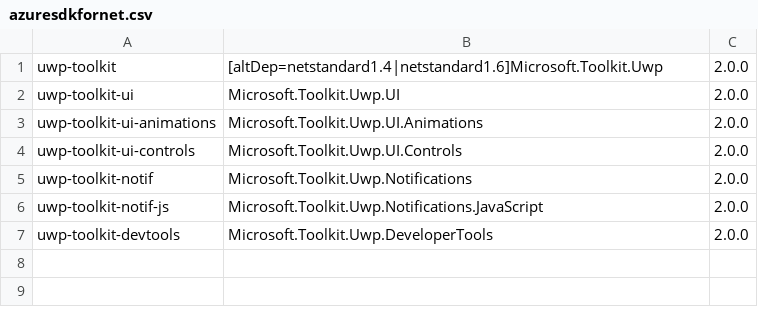
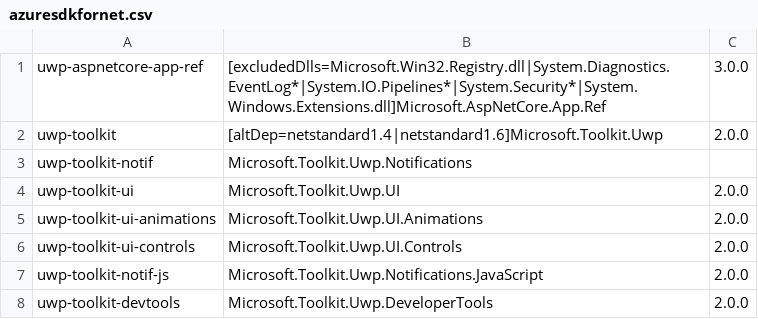
Before and after one commit to docascode/nue, a CSV file: packagedefs/azuresdkfornet.csv, drawn as a sheet.

Commit message:
Task377921:Support DotnetPlatform nuget packages in Nue (#18)
* Task377921:Support DotnetPlatform nuget packages in Nue

* Updated: To set Feed field for packageInfo.

* Updated

* Rename parameter name

* Updated: Modify to regular expression to match

* Updated

* Fix Bug: if the TFM is netcoreapp3.0 or net5.0, this should cover everything like: netstandard2.0, netstandard1.0

* Updated

```diff
--- a/packagedefs/azuresdkfornet.csv
+++ b/packagedefs/azuresdkfornet.csv
@@ -1,2 +1,4 @@
+uwp-aspnetcore-app-ref,[excludedDlls=Microsoft.Win32.Registry.dll|System.Diagnostics.EventLog*|System.IO.Pipelines*|System.Security*|System.Windows.Extensions.dll]Microsoft.AspNetCore.App.Ref,3.0.0
 uwp-toolkit,[altDep=netstandard1.4|netstandard1.6]Microsoft.Toolkit.Uwp,2.0.0
+uwp-toolkit-notif,Microsoft.Toolkit.Uwp.Notifications
 uwp-toolkit-ui,Microsoft.Toolkit.Uwp.UI,2.0.0
@@ -4,3 +6,2 @@ uwp-toolkit-ui-animations,Microsoft.Toolkit.Uwp.UI.Animations,2.0.0
 uwp-toolkit-ui-controls,Microsoft.Toolkit.Uwp.UI.Controls,2.0.0
-uwp-toolkit-notif,Microsoft.Toolkit.Uwp.Notifications,2.0.0
 uwp-toolkit-notif-js,Microsoft.Toolkit.Uwp.Notifications.JavaScript,2.0.0
```
Also changed, not shown: 7 other files.
